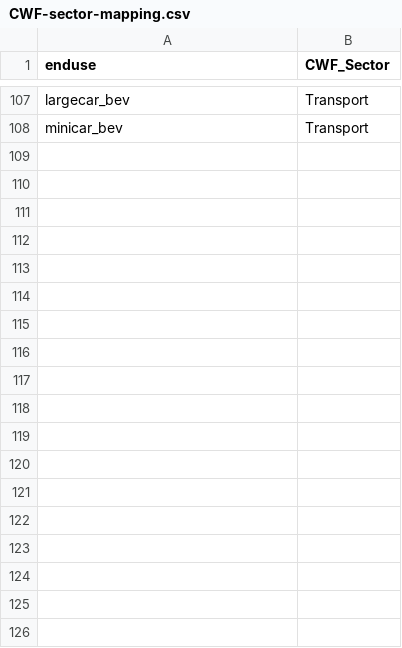
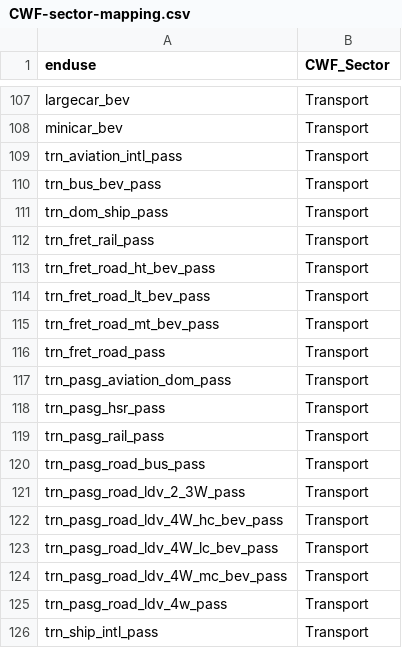
Before and after one commit to jayfuhrman/gcam_emissions_tracer, a CSV file: input/CWF-sector-mapping.csv, drawn as a sheet; only a part is shown, gaps mark what is left out; the diff names each change by its address in the sheet, - before the commit and + after, or states it on an @@ line.

```diff
--- a/input/CWF-sector-mapping.csv
+++ b/input/CWF-sector-mapping.csv
+row 109: trn_aviation_intl_pass | Transport
+row 110: trn_bus_bev_pass | Transport
+row 111: trn_dom_ship_pass | Transport
+row 112: trn_fret_rail_pass | Transport
+row 113: trn_fret_road_ht_bev_pass | Transport
+row 114: trn_fret_road_lt_bev_pass | Transport
+row 115: trn_fret_road_mt_bev_pass | Transport
+row 116: trn_fret_road_pass | Transport
+row 117: trn_pasg_aviation_dom_pass | Transport
+row 118: trn_pasg_hsr_pass | Transport
+row 119: trn_pasg_rail_pass | Transport
+row 120: trn_pasg_road_bus_pass | Transport
+row 121: trn_pasg_road_ldv_2_3W_pass | Transport
+row 122: trn_pasg_road_ldv_4W_hc_bev_pass | Transport
+row 123: trn_pasg_road_ldv_4W_lc_bev_pass | Transport
+row 124: trn_pasg_road_ldv_4W_mc_bev_pass | Transport
+row 125: trn_pasg_road_ldv_4w_pass | Transport
+row 126: trn_ship_intl_pass | Transport
```
Also changed, not shown: input/sector_label.csv, 2 other files.
